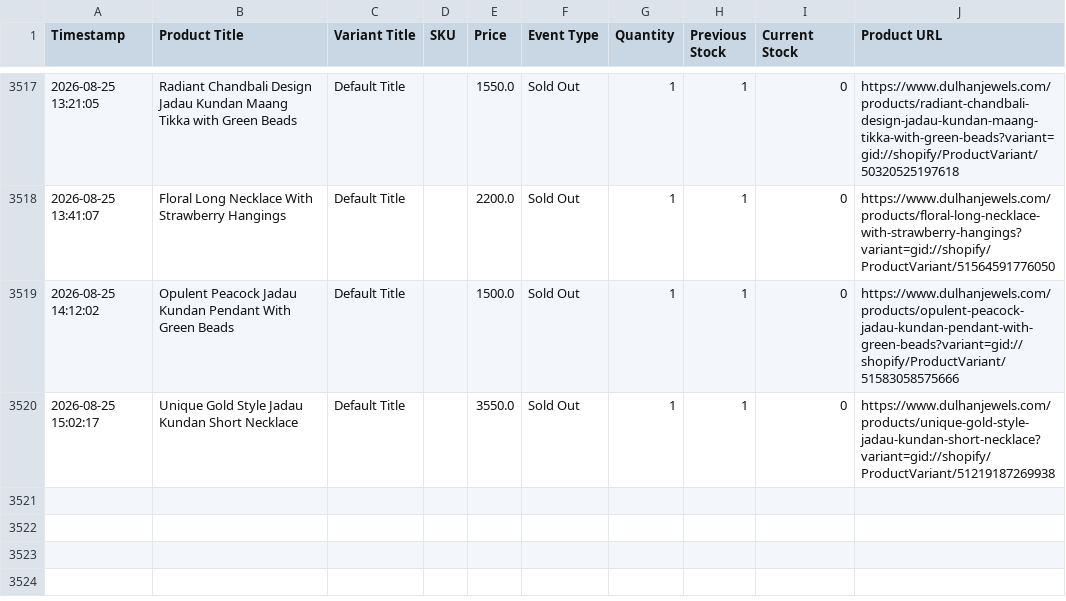
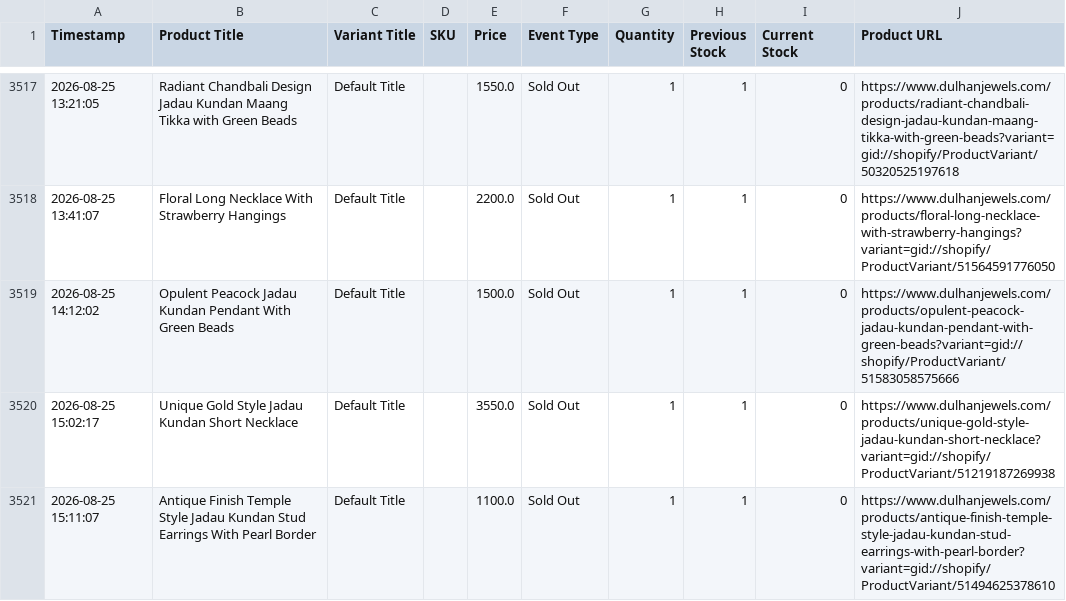
Before and after one commit to ictmentorshipdrive3-boop/Telegram-shopify-inventory-tracker-, a CSV file: dulhanjewels_com_live_sales_log.csv, drawn as a sheet; only a part is shown, gaps mark what is left out.

```diff
--- a/dulhanjewels_com_live_sales_log.csv
+++ b/dulhanjewels_com_live_sales_log.csv
@@ -3520 +3520,2 @@ Timestamp,Product Title,Variant Title,SKU,Price,Event Type,Quantity,Previous Sto
 2026-08-25 15:02:17,Unique Gold Style Jadau Kundan Short Necklace,Default Title,,3550.0,Sold Out,1,1,0,https://www.dulhanjewels.com/products/unique-gold-style-jadau-kundan-short-necklace?variant=gid://shopify/ProductVariant/51219187269938
+2026-08-25 15:11:07,Antique Finish Temple Style Jadau Kundan Stud Earrings With Pearl Border,Default Title,,1100.0,Sold Out,1,1,0,https://www.dulhanjewels.com/products/antique-finish-temple-style-jadau-kundan-stud-earrings-with-pearl-border?variant=gid://shopify/ProductVariant/51494625378610
```
Also changed, not shown: 1 other file.
